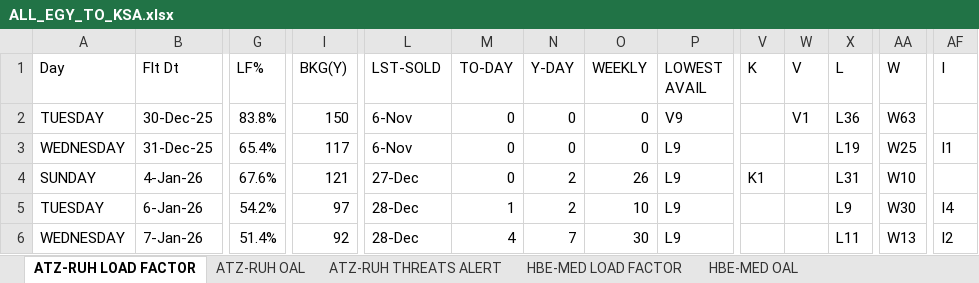
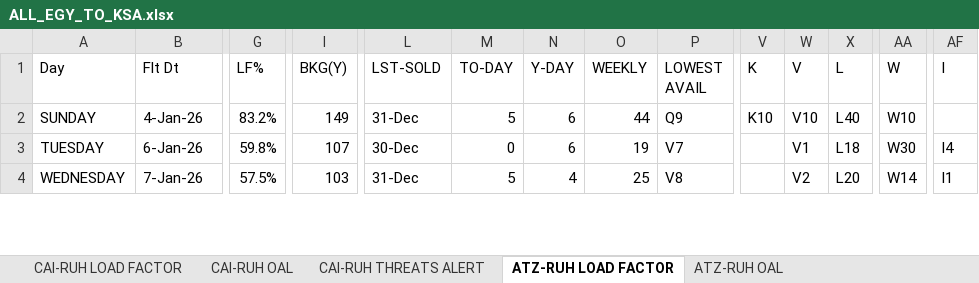
Before and after one commit to GHARIEB-AI/AirCairo, an Excel workbook: excel_routes/ALL_EGY_TO_KSA.xlsx, sheet ATZ-RUH LOAD FACTOR, drawn as a sheet; only a part is shown, gaps mark what is left out; values as stored, in another font and other column widths than the file's, no cell formats; table styles not drawn; removed rows and columns are numbered as before the commit, all else as after; rows hold the shown columns only; the diff covers the shown part only; the diff names each change by its address in the sheet, - before the commit and + after, or states it on an @@ line.

```diff
--- a/excel_routes/ALL_EGY_TO_KSA.xlsx (sheet ATZ-RUH LOAD FACTOR)
+++ b/excel_routes/ALL_EGY_TO_KSA.xlsx (sheet ATZ-RUH LOAD FACTOR)
-sheet tab: HBE-MED LOAD FACTOR
-sheet tab: HBE-MED OAL
+sheet tab: CAI-RUH LOAD FACTOR
+sheet tab: CAI-RUH OAL
+sheet tab: CAI-RUH THREATS ALERT
-row 2: TUESDAY | 30-Dec-25 | 83.8% | 150 | 6-Nov | 0 | 0 | 0 | V9 |  | V1 | L36 | W63
-row 3: WEDNESDAY | 31-Dec-25 | 65.4% | 117 | 6-Nov | 0 | 0 | 0 | L9 |  |  | L19 | W25 | I1
-G2 (LF%): 67.6%
+G2 (LF%): 83.2%
-I2 (BKG(Y)): 121
+I2 (BKG(Y)): 149
-L2 (LST-SOLD): 27-Dec
+L2 (LST-SOLD): 31-Dec
-M2 (TO-DAY): 0
+M2 (TO-DAY): 5
-N2:N3 (Y-DAY): 2
+N2:N3 (Y-DAY): 6
-O2 (WEEKLY): 26
+O2 (WEEKLY): 44
-P2 (LOWEST AVAIL): L9
+P2 (LOWEST AVAIL): Q9
-V2 (K): K1
+V2 (K): K10
-W2 (V): (empty)
+W2 (V): V10
-X2 (L): L31
+X2 (L): L40
-G3 (LF%): 54.2%
+G3 (LF%): 59.8%
-I3 (BKG(Y)): 97
+I3 (BKG(Y)): 107
-L3 (LST-SOLD): 28-Dec
+L3 (LST-SOLD): 30-Dec
-M3 (TO-DAY): 1
+M3 (TO-DAY): 0
-O3 (WEEKLY): 10
+O3 (WEEKLY): 19
-P3 (LOWEST AVAIL): L9
+P3 (LOWEST AVAIL): V7
-W3 (V): (empty)
+W3 (V): V1
-X3 (L): L9
+X3 (L): L18
-G4 (LF%): 51.4%
+G4 (LF%): 57.5%
-I4 (BKG(Y)): 92
+I4 (BKG(Y)): 103
-L4 (LST-SOLD): 28-Dec
+L4 (LST-SOLD): 31-Dec
-M4 (TO-DAY): 4
+M4 (TO-DAY): 5
-N4 (Y-DAY): 7
+N4 (Y-DAY): 4
-O4 (WEEKLY): 30
+O4 (WEEKLY): 25
-P4 (LOWEST AVAIL): L9
+P4 (LOWEST AVAIL): V8
-W4 (V): (empty)
+W4 (V): V2
-X4 (L): L11
+X4 (L): L20
-AA4 (W): W13
+AA4 (W): W14
-AF4 (I): I2
+AF4 (I): I1
```
Also changed, not shown: 9 removed rows and 46 edited cells elsewhere in this sheet, sheet ATZ-RUH OAL, sheet ATZ-RUH THREATS ALERT, other sheet tabs, cell formats, excel_routes/ALL_KSA_TO_EGY.xlsx, excel_routes/LOAD_FACTOR_SUMMARY.xlsx, 4 other files.
